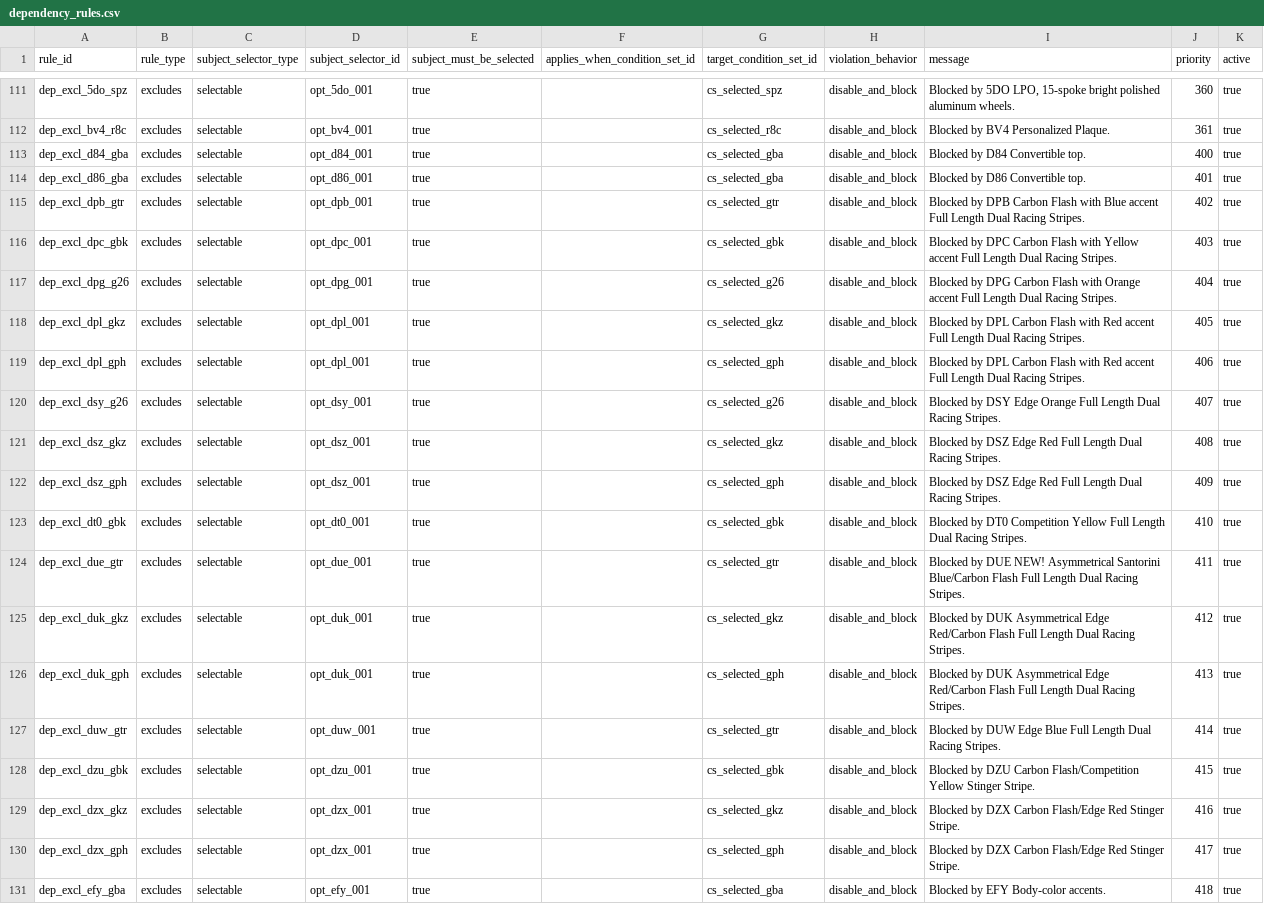
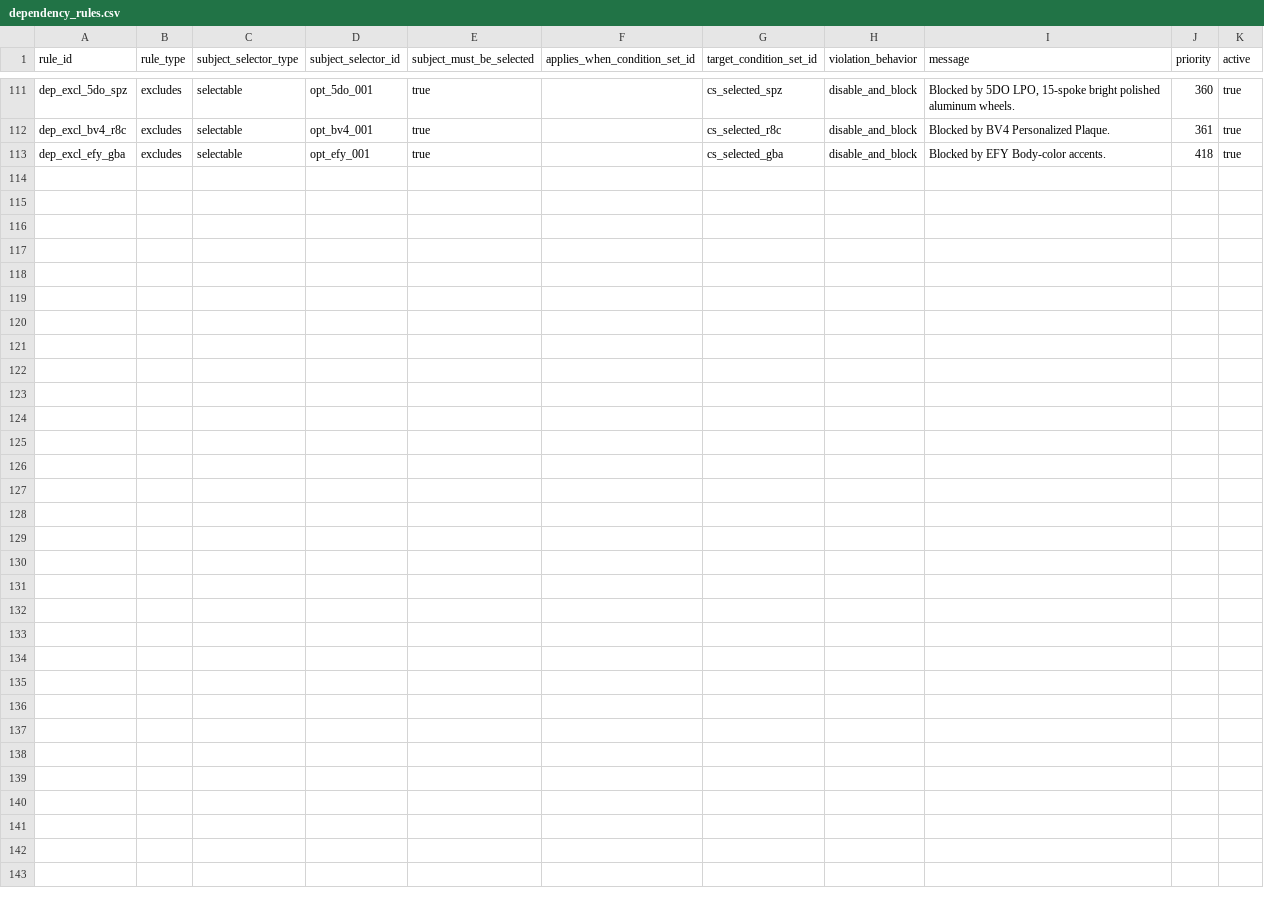
Before and after one commit to seanzmc/27vette, a CSV file: data/stingray/logic/dependency_rules.csv, drawn as a sheet; only a part is shown, gaps mark what is left out; the diff names each change by its address in the sheet, - before the commit and + after, or states it on an @@ line.

Commit message:
Moves flat paint exclusions into simple rules
Updates the dependency data model to keep only normalized cross-boundary paint rules in the main set and move the rest into the simplified rules table.

Adjusts tests to reflect the new split and verifies migrated exclusions still resolve correctly while preserving the remaining normalized exception.

```diff
--- a/data/stingray/logic/dependency_rules.csv
+++ b/data/stingray/logic/dependency_rules.csv
-row 113: dep_excl_d84_gba | excludes | selectable | opt_d84_001 | true |  | cs_selected_gba | disable_and_block | Blocked by D84 Convertible top. | 400 | true
-row 114: dep_excl_d86_gba | excludes | selectable | opt_d86_001 | true |  | cs_selected_gba | disable_and_block | Blocked by D86 Convertible top. | 401 | true
-row 115: dep_excl_dpb_gtr | excludes | selectable | opt_dpb_001 | true |  | cs_selected_gtr | disable_and_block | Blocked by DPB Carbon Flash with Blue accent Full Length Dual Racing Stripes. | 402 | true
-row 116: dep_excl_dpc_gbk | excludes | selectable | opt_dpc_001 | true |  | cs_selected_gbk | disable_and_block | Blocked by DPC Carbon Flash with Yellow accent Full Length Dual Racing Stripes. | 403 | true
-row 117: dep_excl_dpg_g26 | excludes | selectable | opt_dpg_001 | true |  | cs_selected_g26 | disable_and_block | Blocked by DPG Carbon Flash with Orange accent Full Length Dual Racing Stripes. | 404 | true
-row 118: dep_excl_dpl_gkz | excludes | selectable | opt_dpl_001 | true |  | cs_selected_gkz | disable_and_block | Blocked by DPL Carbon Flash with Red accent Full Length Dual Racing Stripes. | 405 | true
-row 119: dep_excl_dpl_gph | excludes | selectable | opt_dpl_001 | true |  | cs_selected_gph | disable_and_block | Blocked by DPL Carbon Flash with Red accent Full Length Dual Racing Stripes. | 406 | true
-row 120: dep_excl_dsy_g26 | excludes | selectable | opt_dsy_001 | true |  | cs_selected_g26 | disable_and_block | Blocked by DSY Edge Orange Full Length Dual Racing Stripes. | 407 | true
-row 121: dep_excl_dsz_gkz | excludes | selectable | opt_dsz_001 | true |  | cs_selected_gkz | disable_and_block | Blocked by DSZ Edge Red Full Length Dual Racing Stripes. | 408 | true
-row 122: dep_excl_dsz_gph | excludes | selectable | opt_dsz_001 | true |  | cs_selected_gph | disable_and_block | Blocked by DSZ Edge Red Full Length Dual Racing Stripes. | 409 | true
-row 123: dep_excl_dt0_gbk | excludes | selectable | opt_dt0_001 | true |  | cs_selected_gbk | disable_and_block | Blocked by DT0 Competition Yellow Full Length Dual Racing Stripes. | 410 | true
-row 124: dep_excl_due_gtr | excludes | selectable | opt_due_001 | true |  | cs_selected_gtr | disable_and_block | Blocked by DUE NEW! Asymmetrical Santorini Blue/Carbon Flash Full Length Dual Racing Stripes. | 411 | true
-row 125: dep_excl_duk_gkz | excludes | selectable | opt_duk_001 | true |  | cs_selected_gkz | disable_and_block | Blocked by DUK Asymmetrical Edge Red/Carbon Flash Full Length Dual Racing Stripes. | 412 | true
-row 126: dep_excl_duk_gph | excludes | selectable | opt_duk_001 | true |  | cs_selected_gph | disable_and_block | Blocked by DUK Asymmetrical Edge Red/Carbon Flash Full Length Dual Racing Stripes. | 413 | true
-row 127: dep_excl_duw_gtr | excludes | selectable | opt_duw_001 | true |  | cs_selected_gtr | disable_and_block | Blocked by DUW Edge Blue Full Length Dual Racing Stripes. | 414 | true
-row 128: dep_excl_dzu_gbk | excludes | selectable | opt_dzu_001 | true |  | cs_selected_gbk | disable_and_block | Blocked by DZU Carbon Flash/Competition Yellow Stinger Stripe. | 415 | true
-row 129: dep_excl_dzx_gkz | excludes | selectable | opt_dzx_001 | true |  | cs_selected_gkz | disable_and_block | Blocked by DZX Carbon Flash/Edge Red Stinger Stripe. | 416 | true
-row 130: dep_excl_dzx_gph | excludes | selectable | opt_dzx_001 | true |  | cs_selected_gph | disable_and_block | Blocked by DZX Carbon Flash/Edge Red Stinger Stripe. | 417 | true
```
Also changed, not shown: data/stingray/logic/simple_dependency_rules.csv, 3 other files.
